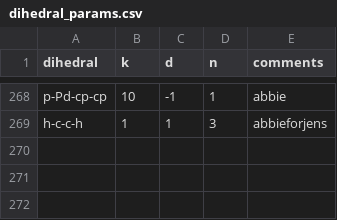
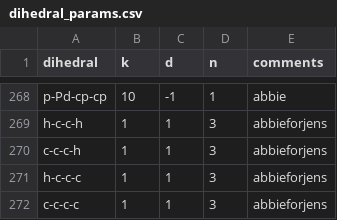
Before and after one commit to linucks/ambuild, a CSV file: params/dihedral_params.csv, drawn as a sheet; only a part is shown, gaps mark what is left out; the diff names each change by its address in the sheet, - before the commit and + after, or states it on an @@ line.

```diff
--- a/params/dihedral_params.csv
+++ b/params/dihedral_params.csv
+row 270: c-c-c-h | 1 | 1 | 3 | abbieforjens
+row 271: h-c-c-c | 1 | 1 | 3 | abbieforjens
+row 272: c-c-c-c | 1 | 1 | 3 | abbieforjens
```
Also changed, not shown: 5 other files.
